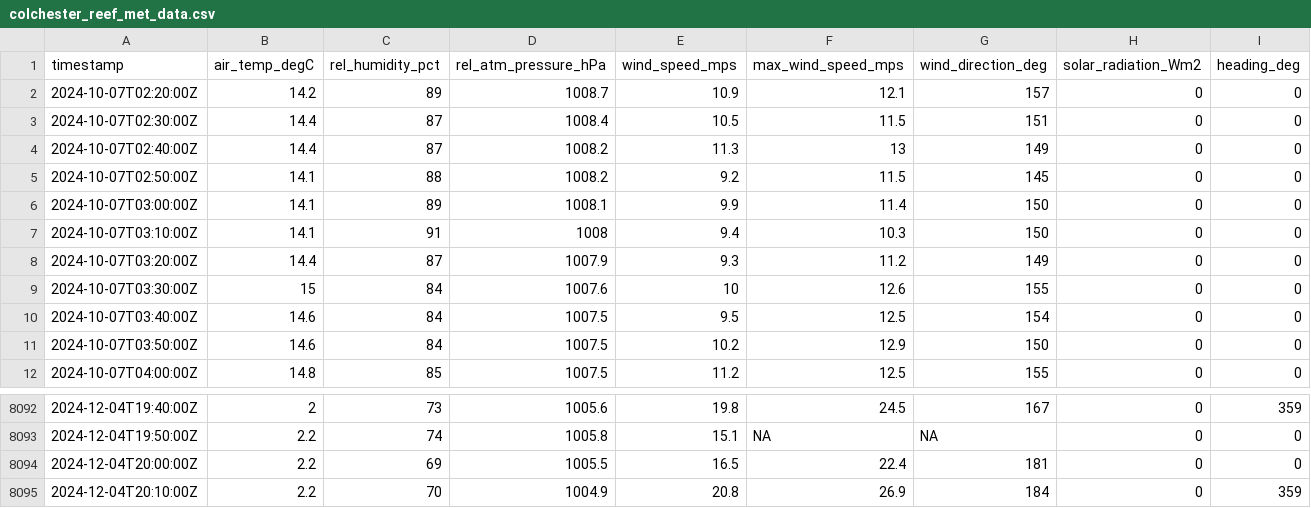
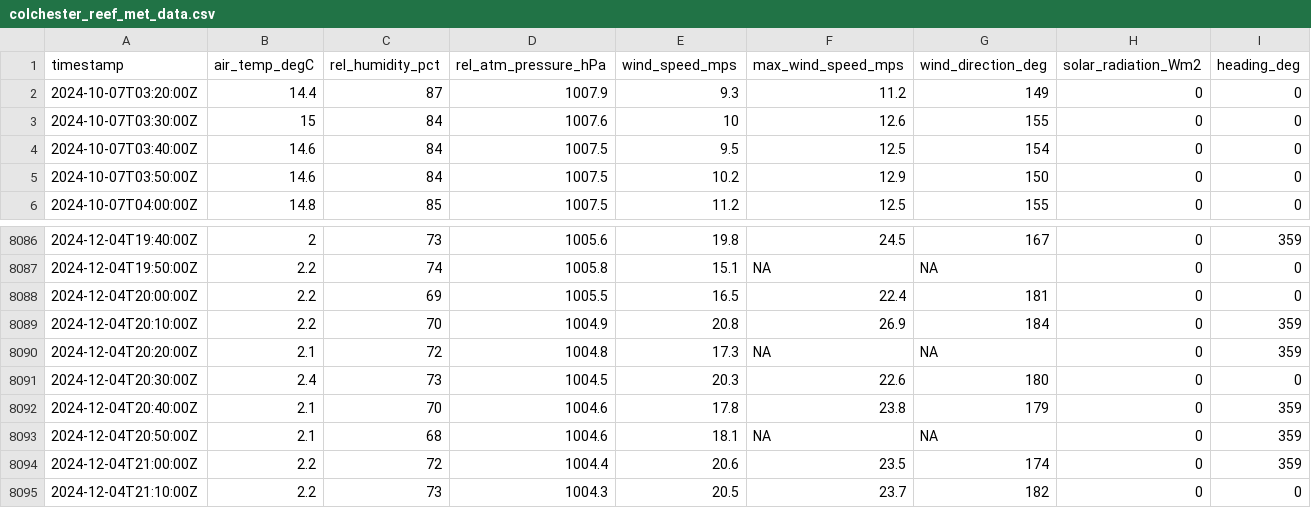
Before and after one commit to mchvaughan/lcbp_data_site, a CSV file: colchester_reef_met_data.csv, drawn as a sheet; only a part is shown, gaps mark what is left out.

Commit message:
automatically updating Lake Champlain Basin data website

```diff
--- a/colchester_reef_met_data.csv
+++ b/colchester_reef_met_data.csv
@@ -1,8 +1,2 @@
 timestamp,air_temp_degC,rel_humidity_pct,rel_atm_pressure_hPa,wind_speed_mps,max_wind_speed_mps,wind_direction_deg,solar_radiation_Wm2,heading_deg
-2024-10-07T02:20:00Z,14.2,89,1008.7,10.9,12.1,157,0,0
-2024-10-07T02:30:00Z,14.4,87,1008.4,10.5,11.5,151,0,0
-2024-10-07T02:40:00Z,14.4,87,1008.2,11.3,13,149,0,0
-2024-10-07T02:50:00Z,14.1,88,1008.2,9.2,11.5,145,0,0
-2024-10-07T03:00:00Z,14.1,89,1008.1,9.9,11.4,150,0,0
-2024-10-07T03:10:00Z,14.1,91,1008,9.4,10.3,150,0,0
 2024-10-07T03:20:00Z,14.4,87,1007.9,9.3,11.2,149,0,0
@@ -8095 +8089,7 @@ timestamp,air_temp_degC,rel_humidity_pct,rel_atm_pressure_hPa,wind_speed_mps,max
 2024-12-04T20:10:00Z,2.2,70,1004.9,20.8,26.9,184,0,359
+2024-12-04T20:20:00Z,2.1,72,1004.8,17.3,NA,NA,0,359
+2024-12-04T20:30:00Z,2.4,73,1004.5,20.3,22.6,180,0,0
+2024-12-04T20:40:00Z,2.1,70,1004.6,17.8,23.8,179,0,359
+2024-12-04T20:50:00Z,2.1,68,1004.6,18.1,NA,NA,0,359
+2024-12-04T21:00:00Z,2.2,72,1004.4,20.6,23.5,174,0,359
+2024-12-04T21:10:00Z,2.2,73,1004.3,20.5,23.7,182,0,0
```
Also changed, not shown: 1 other file.
